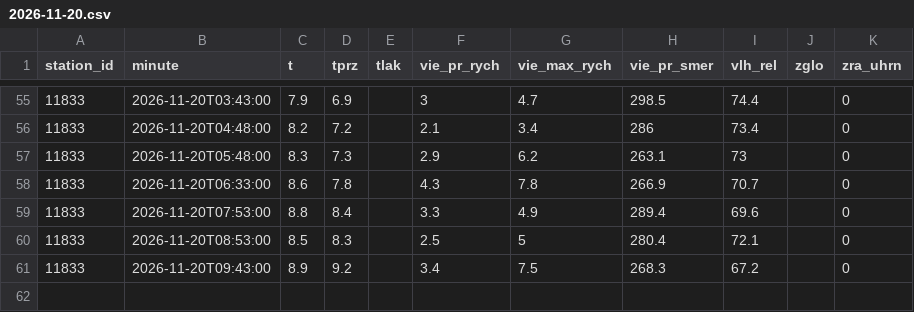
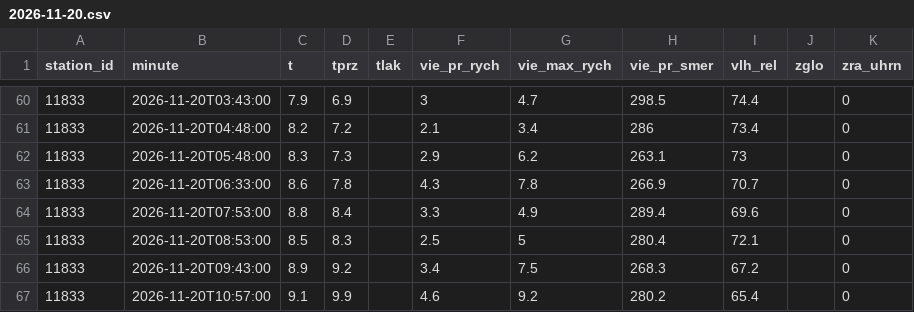
Before and after one commit to lalasonycierny/kvalitaovzdusia, a CSV file: data/meteo/2026-11-20.csv, drawn as a sheet; only a part is shown, gaps mark what is left out; the diff covers the shown part only; the diff names each change by its address in the sheet, - before the commit and + after, or states it on an @@ line.

```diff
--- a/data/meteo/2026-11-20.csv
+++ b/data/meteo/2026-11-20.csv
+row 67: 11833 | 2026-11-20T10:57:00 | 9.1 | 9.9 |  | 4.6 | 9.2 | 280.2 | 65.4 |  | 0
```
Also changed, not shown: 5 added rows elsewhere in this file, data/hourly/2026-11-20.csv, data/weather/2026-11-20.csv.
